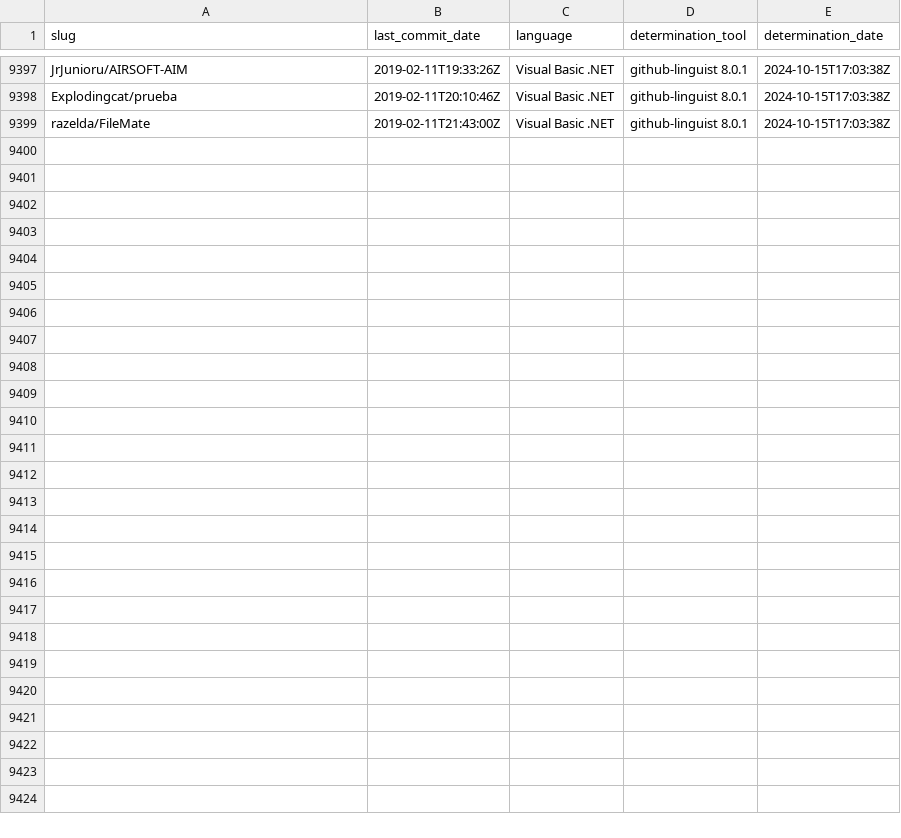
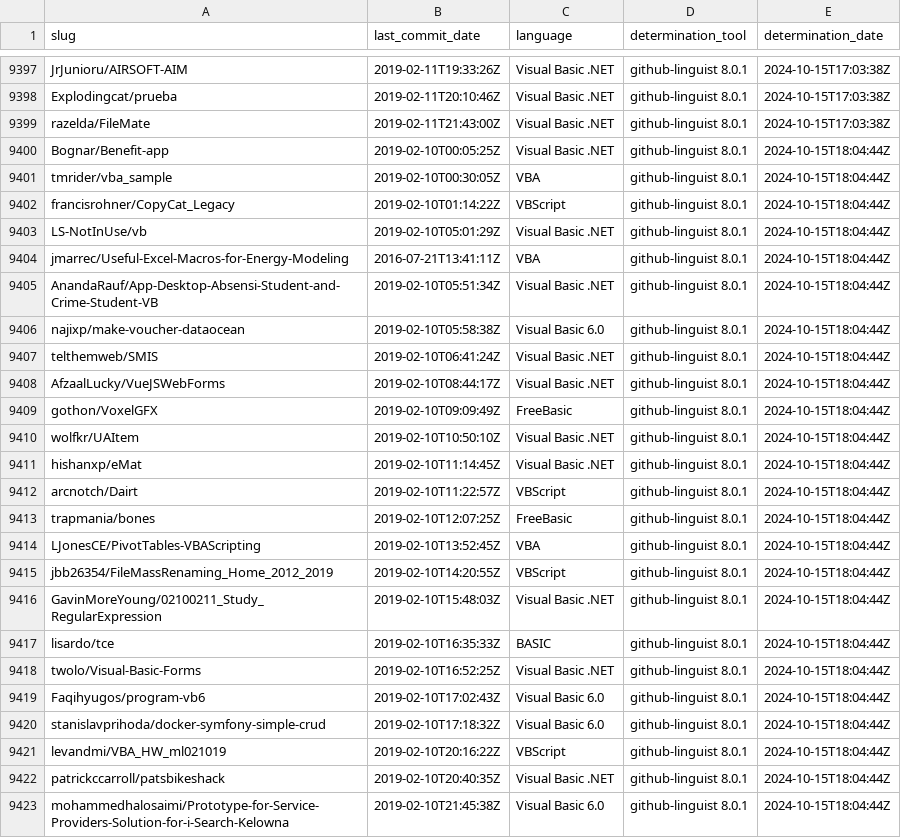
Before and after one commit to DecimalTurn/Visual-Basic-Data, a CSV file: data/data.csv, drawn as a sheet; only a part is shown, gaps mark what is left out.

```diff
--- a/data/data.csv
+++ b/data/data.csv
@@ -9399 +9399,25 @@ Explodingcat/prueba,2019-02-11T20:10:46Z,Visual Basic .NET,github-linguist 8.0.1
 razelda/FileMate,2019-02-11T21:43:00Z,Visual Basic .NET,github-linguist 8.0.1,2024-10-15T17:03:38Z
+Bognar/Benefit-app,2019-02-10T00:05:25Z,Visual Basic .NET,github-linguist 8.0.1,2024-10-15T18:04:44Z
+tmrider/vba_sample,2019-02-10T00:30:05Z,VBA,github-linguist 8.0.1,2024-10-15T18:04:44Z
+francisrohner/CopyCat_Legacy,2019-02-10T01:14:22Z,VBScript,github-linguist 8.0.1,2024-10-15T18:04:44Z
+LS-NotInUse/vb,2019-02-10T05:01:29Z,Visual Basic .NET,github-linguist 8.0.1,2024-10-15T18:04:44Z
+jmarrec/Useful-Excel-Macros-for-Energy-Modeling,2016-07-21T13:41:11Z,VBA,github-linguist 8.0.1,2024-10-15T18:04:44Z
+AnandaRauf/App-Desktop-Absensi-Student-and-Crime-Student-VB,2019-02-10T05:51:34Z,Visual Basic .NET,github-linguist 8.0.1,2024-10-15T18:04:44Z
+najixp/make-voucher-dataocean,2019-02-10T05:58:38Z,Visual Basic 6.0,github-linguist 8.0.1,2024-10-15T18:04:44Z
+telthemweb/SMIS,2019-02-10T06:41:24Z,Visual Basic .NET,github-linguist 8.0.1,2024-10-15T18:04:44Z
+AfzaalLucky/VueJSWebForms,2019-02-10T08:44:17Z,Visual Basic .NET,github-linguist 8.0.1,2024-10-15T18:04:44Z
+gothon/VoxelGFX,2019-02-10T09:09:49Z,FreeBasic,github-linguist 8.0.1,2024-10-15T18:04:44Z
+wolfkr/UAItem,2019-02-10T10:50:10Z,Visual Basic .NET,github-linguist 8.0.1,2024-10-15T18:04:44Z
+hishanxp/eMat,2019-02-10T11:14:45Z,Visual Basic .NET,github-linguist 8.0.1,2024-10-15T18:04:44Z
+arcnotch/Dairt,2019-02-10T11:22:57Z,VBScript,github-linguist 8.0.1,2024-10-15T18:04:44Z
+trapmania/bones,2019-02-10T12:07:25Z,FreeBasic,github-linguist 8.0.1,2024-10-15T18:04:44Z
+LJonesCE/PivotTables-VBAScripting,2019-02-10T13:52:45Z,VBA,github-linguist 8.0.1,2024-10-15T18:04:44Z
+jbb26354/FileMassRenaming_Home_2012_2019,2019-02-10T14:20:55Z,VBScript,github-linguist 8.0.1,2024-10-15T18:04:44Z
+GavinMoreYoung/02100211_Study_RegularExpression,2019-02-10T15:48:03Z,Visual Basic .NET,github-linguist 8.0.1,2024-10-15T18:04:44Z
+lisardo/tce,2019-02-10T16:35:33Z,BASIC,github-linguist 8.0.1,2024-10-15T18:04:44Z
+twolo/Visual-Basic-Forms,2019-02-10T16:52:25Z,Visual Basic .NET,github-linguist 8.0.1,2024-10-15T18:04:44Z
+Faqihyugos/program-vb6,2019-02-10T17:02:43Z,Visual Basic 6.0,github-linguist 8.0.1,2024-10-15T18:04:44Z
+stanislavprihoda/docker-symfony-simple-crud,2019-02-10T17:18:32Z,Visual Basic 6.0,github-linguist 8.0.1,2024-10-15T18:04:44Z
+levandmi/VBA_HW_ml021019,2019-02-10T20:16:22Z,VBScript,github-linguist 8.0.1,2024-10-15T18:04:44Z
+patrickccarroll/patsbikeshack,2019-02-10T20:40:35Z,Visual Basic .NET,github-linguist 8.0.1,2024-10-15T18:04:44Z
+mohammedhalosaimi/Prototype-for-Service-Providers-Solution-for-i-Search-Kelowna,2019-02-10T21:45:38Z,Visual Basic 6.0,github-linguist 8.0.1,2024-10-15T18:04:44Z
```
Also changed, not shown: 2 other files.
